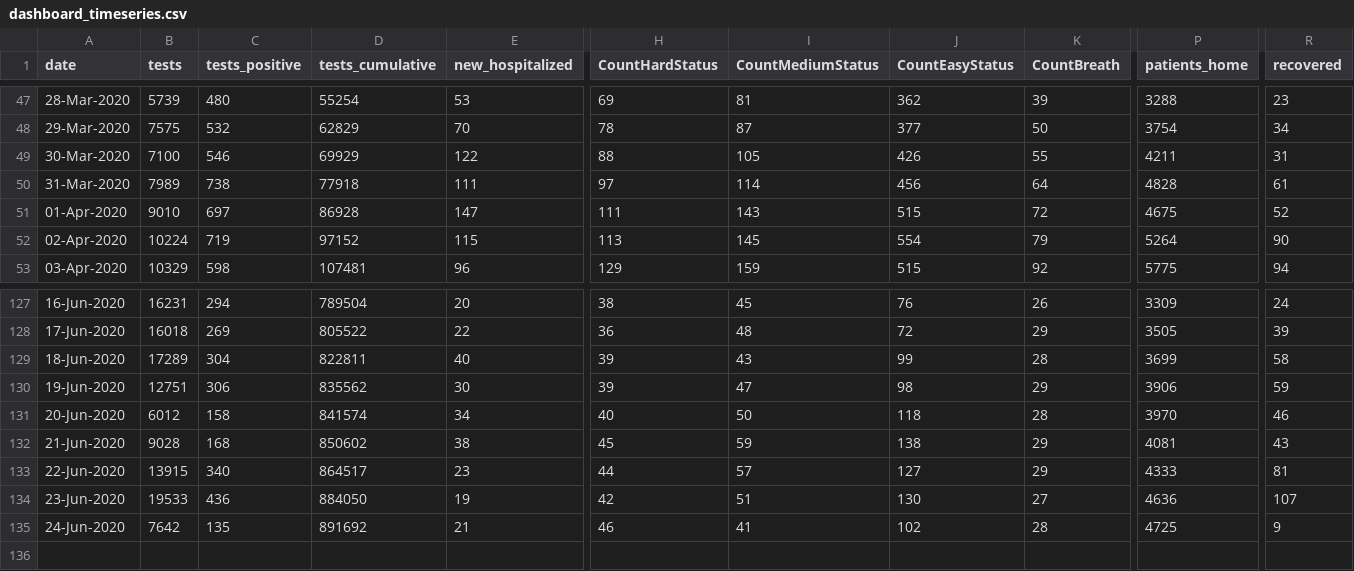
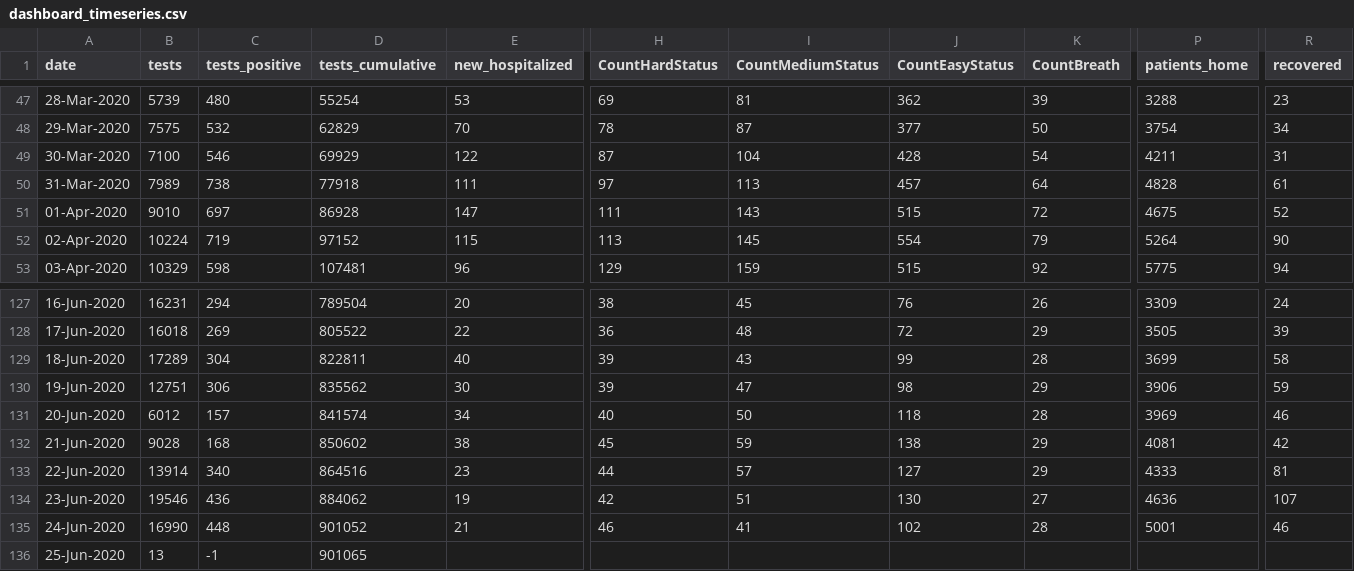
Before and after one commit to yuval-harpaz/covid-19-israel-matlab, a CSV file: data/Israel/dashboard_timeseries.csv, drawn as a sheet; only a part is shown, gaps mark what is left out; rows hold the shown columns only; the diff names each change by its address in the sheet, - before the commit and + after, or states it on an @@ line.

```diff
--- a/data/Israel/dashboard_timeseries.csv
+++ b/data/Israel/dashboard_timeseries.csv
-H49 (CountHardStatus): 88
+H49 (CountHardStatus): 87
-I49 (CountMediumStatus): 105
+I49 (CountMediumStatus): 104
-J49 (CountEasyStatus): 426
+J49 (CountEasyStatus): 428
-K49 (CountBreath): 55
+K49 (CountBreath): 54
-I50 (CountMediumStatus): 114
+I50 (CountMediumStatus): 113
-J50 (CountEasyStatus): 456
+J50 (CountEasyStatus): 457
-C131 (tests_positive): 158
+C131 (tests_positive): 157
-P131 (patients_home): 3970
+P131 (patients_home): 3969
-R132 (recovered): 43
+R132 (recovered): 42
-B133 (tests): 13915
+B133 (tests): 13914
-D133 (tests_cumulative): 864517
+D133 (tests_cumulative): 864516
-B134 (tests): 19533
+B134 (tests): 19546
-D134 (tests_cumulative): 884050
+D134 (tests_cumulative): 884062
-B135 (tests): 7642
+B135 (tests): 16990
-C135 (tests_positive): 135
+C135 (tests_positive): 448
-D135 (tests_cumulative): 891692
+D135 (tests_cumulative): 901052
-P135 (patients_home): 4725
+P135 (patients_home): 5001
-R135 (recovered): 9
+R135 (recovered): 46
+row 136: 25-Jun-2020 | 13 | -1 | 901065
```
Also changed, not shown: data/regions.csv, data/spain.csv, 12 other files.
